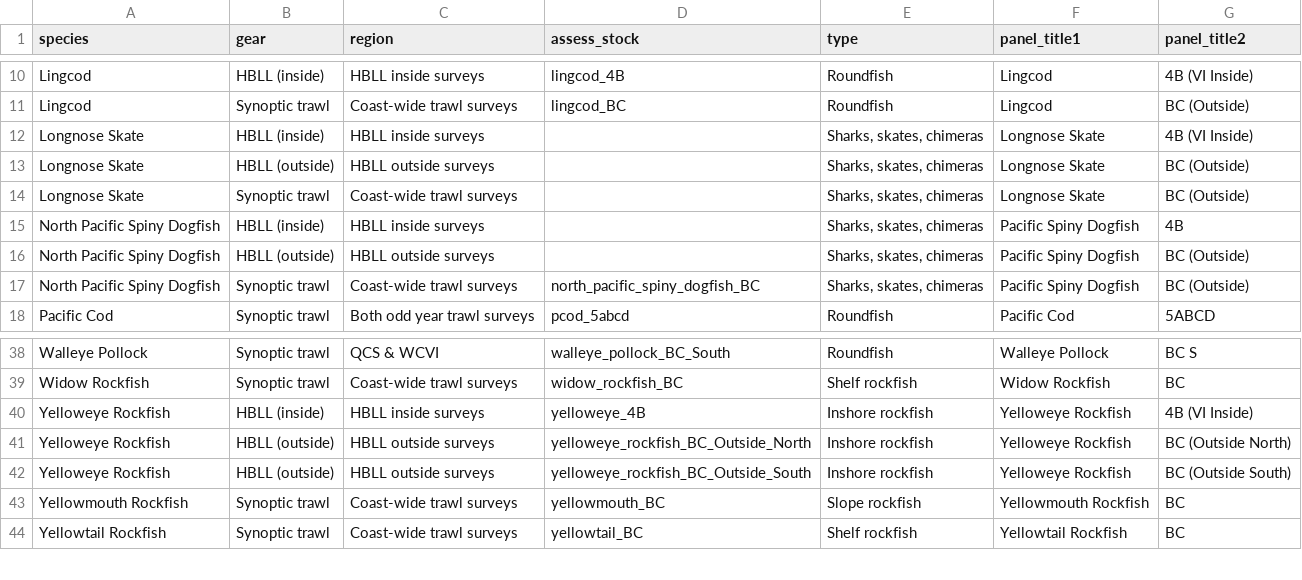
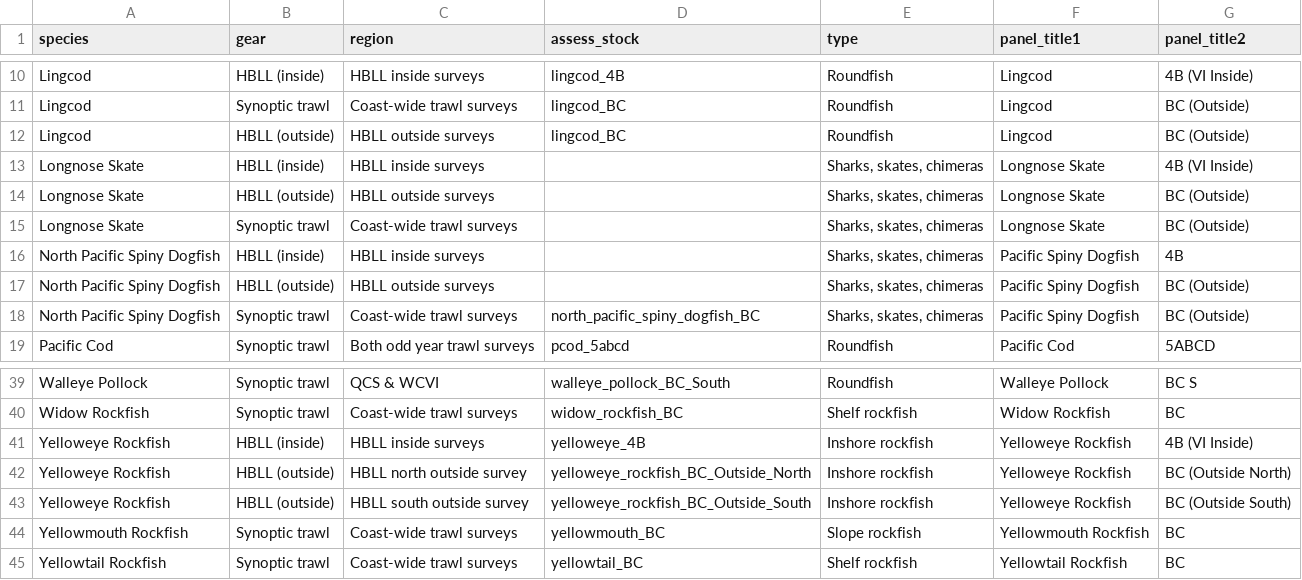
Before and after one commit to pbs-assess/gftrends, a CSV file: data-raw/surveys_to_assessments.csv, drawn as a sheet; only a part is shown, gaps mark what is left out.

Commit message:
Indices + assessment plot

```diff
--- a/data-raw/surveys_to_assessments.csv
+++ b/data-raw/surveys_to_assessments.csv
@@ -11,2 +11,3 @@ Lingcod,HBLL (inside),HBLL inside surveys,lingcod_4B,Roundfish,Lingcod,4B (VI In
 Lingcod,Synoptic trawl,Coast-wide trawl surveys,lingcod_BC,Roundfish,Lingcod,BC (Outside)
+Lingcod,HBLL (outside),HBLL outside surveys,lingcod_BC,Roundfish,Lingcod,BC (Outside)
 Longnose Skate,HBLL (inside),HBLL inside surveys,,"Sharks, skates, chimeras",Longnose Skate,4B (VI Inside)
@@ -40,4 +41,4 @@ Widow Rockfish,Synoptic trawl,Coast-wide trawl surveys,widow_rockfish_BC,Shelf r
 Yelloweye Rockfish,HBLL (inside),HBLL inside surveys,yelloweye_4B,Inshore rockfish,Yelloweye Rockfish,4B (VI Inside)
-Yelloweye Rockfish,HBLL (outside),HBLL outside surveys,yelloweye_rockfish_BC_Outside_North,Inshore rockfish,Yelloweye Rockfish,BC (Outside North)
-Yelloweye Rockfish,HBLL (outside),HBLL outside surveys,yelloweye_rockfish_BC_Outside_South,Inshore rockfish,Yelloweye Rockfish,BC (Outside South)
+Yelloweye Rockfish,HBLL (outside),HBLL north outside survey,yelloweye_rockfish_BC_Outside_North,Inshore rockfish,Yelloweye Rockfish,BC (Outside North)
+Yelloweye Rockfish,HBLL (outside),HBLL south outside survey,yelloweye_rockfish_BC_Outside_South,Inshore rockfish,Yelloweye Rockfish,BC (Outside South)
 Yellowmouth Rockfish,Synoptic trawl,Coast-wide trawl surveys,yellowmouth_BC,Slope rockfish,Yellowmouth Rockfish,BC
```
Also changed, not shown: data-raw/species-regions-tofit.csv, 6 other files.
